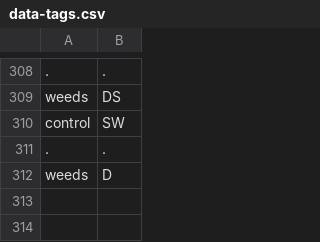
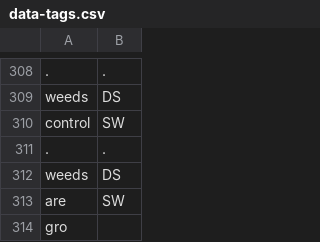
Before and after one commit to cutegirl520/SmartFarm-Assistant-NLP-ANN, a CSV file: datasets/data-tags.csv, drawn as a sheet; only a part is shown, gaps mark what is left out.

```diff
--- a/datasets/data-tags.csv
+++ b/datasets/data-tags.csv
@@ -311,2 +311,4 @@ control,SW
 .,.
-weeds,D
+weeds,DS
+are,SW
+gro
```
